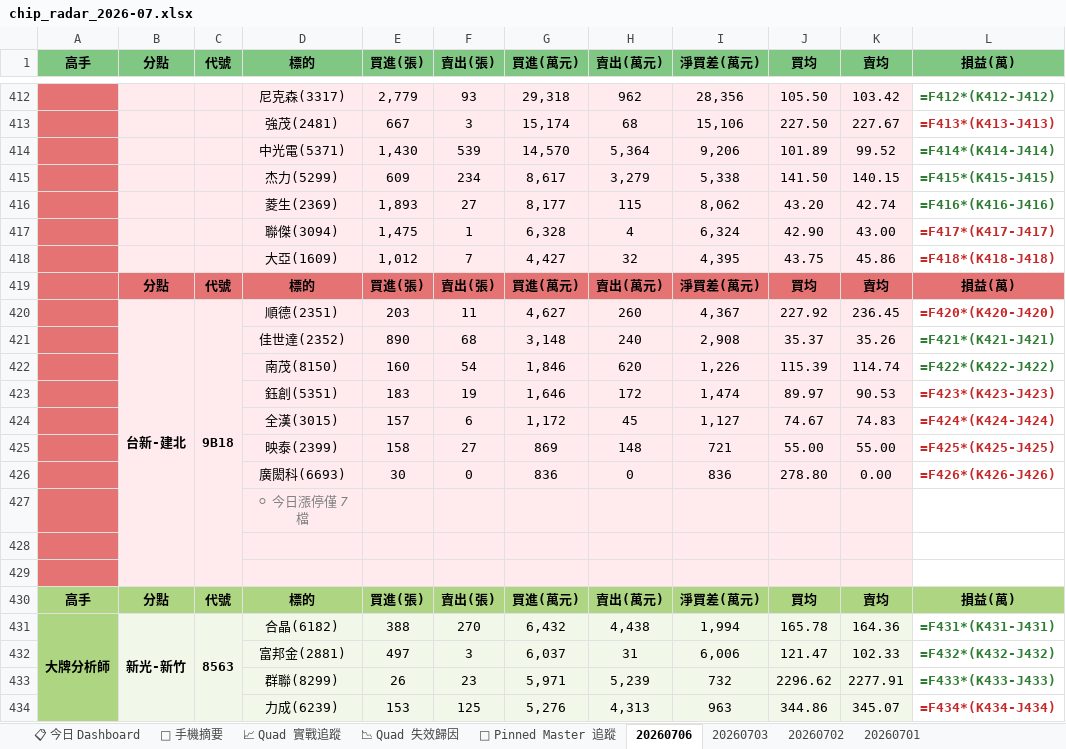
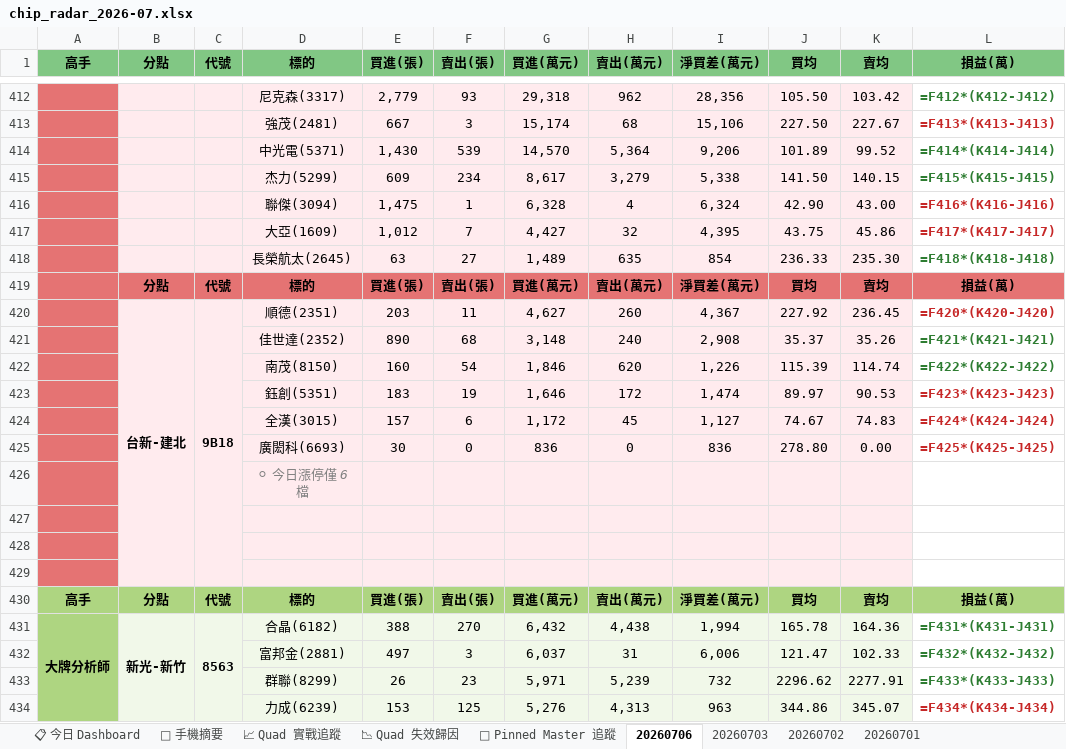
Before and after one commit to DRwillychiu/CHIP_RADAR_TW, an Excel workbook: data/reports/chip_radar_2026-07.xlsx, sheet 20260706, drawn as a sheet; only a part is shown, gaps mark what is left out; values as stored, in another font and other column widths than the file's, no borders; formulas without a stored value are shown as written; removed rows and columns are numbered as before the commit, all else as after; the diff names each change by its address in the sheet, - before the commit and + after, or states it on an @@ line.

```diff
--- a/data/reports/chip_radar_2026-07.xlsx (sheet 20260706)
+++ b/data/reports/chip_radar_2026-07.xlsx (sheet 20260706)
-row 416:  |  |  | 菱生(2369) | 1,893 | 27 | 8,177 | 115 | 8,062 | 43.20 | 42.74 | =F416*(K416-J416)
-L416 (損益(萬)): =F417*(K417-J417)
+L416 (損益(萬)): =F416*(K416-J416)
-L417 (損益(萬)): =F418*(K418-J418)
+L417 (損益(萬)): =F417*(K417-J417)
+row 418:  |  |  | 長榮航太(2645) | 63 | 27 | 1,489 | 635 | 854 | 236.33 | 235.30 | =F418*(K418-J418)
-row 425:  |  |  | 映泰(2399) | 158 | 27 | 869 | 148 | 721 | 55.00 | 55.00 | =F425*(K425-J425)
-L425 (損益(萬)): =F426*(K426-J426)
+L425 (損益(萬)): =F425*(K425-J425)
-D426 (標的): ⚪ 今日漲停僅 7 檔
+D426 (標的): ⚪ 今日漲停僅 6 檔
+row 427: (empty)
```
Also changed, not shown: sheet 📋 今日 Dashboard, data/reports/latest.xlsx, 20 other files.
